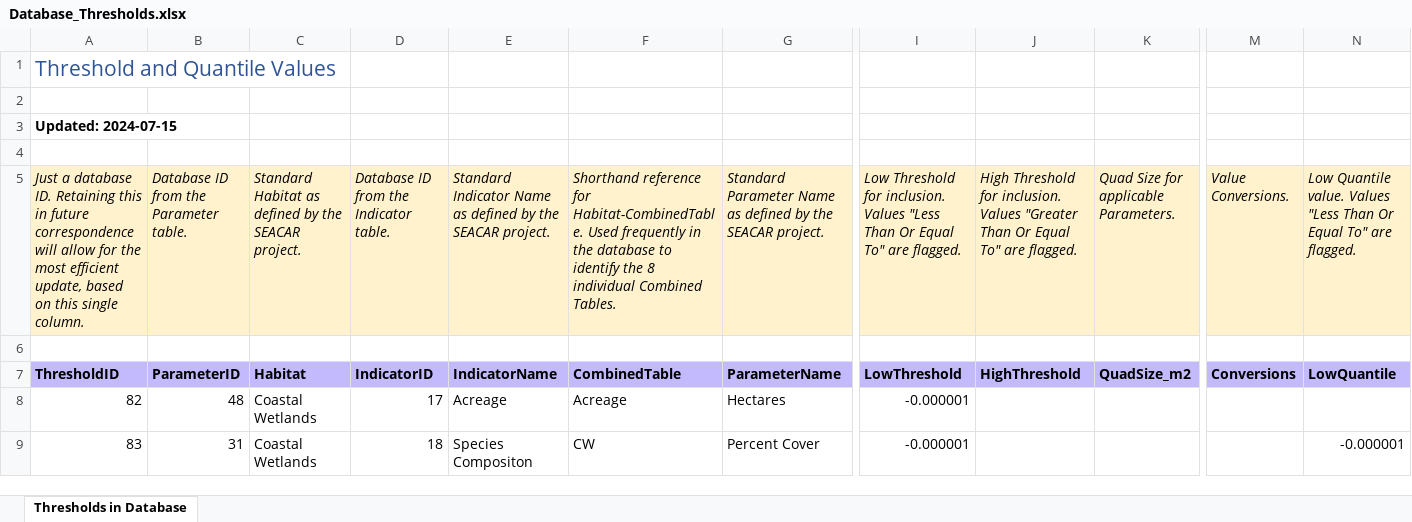
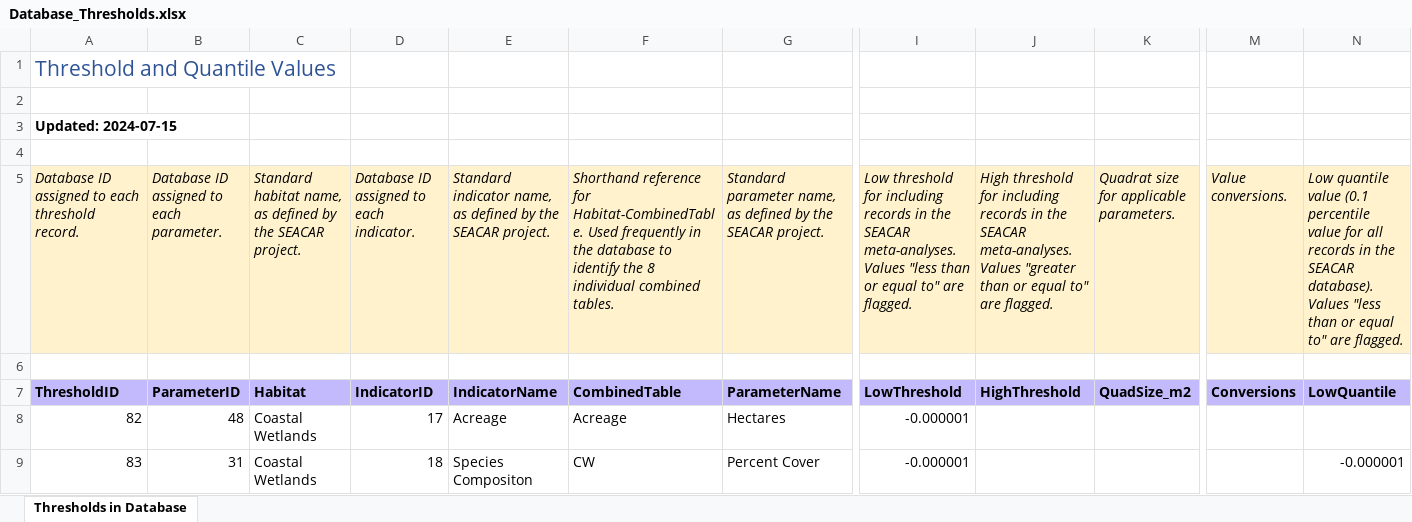
Before and after one commit to FloridaSEACAR/IndicatorQuantiles, an Excel workbook: output/ScriptResults/Database_Thresholds.xlsx, sheet Thresholds in Database, drawn as a sheet; only a part is shown, gaps mark what is left out; values as stored, in another font and other column widths than the file's, no borders; the diff covers the shown part only; the diff names each change by its address in the sheet, - before the commit and + after, or states it on an @@ line.

```diff
--- a/output/ScriptResults/Database_Thresholds.xlsx (sheet Thresholds in Database)
+++ b/output/ScriptResults/Database_Thresholds.xlsx (sheet Thresholds in Database)
-A5: Just a database ID. Retaining this in future correspondence will allow for the most efficient update, based on this single column.
+A5: Database ID assigned to each threshold record.
-B5: Database ID from the Parameter table.
+B5: Database ID assigned to each parameter.
-C5: Standard Habitat as defined…
+C5: Standard habitat name, as defined…
-D5: Database ID from the Indicator table.
+D5: Database ID assigned to each indicator.
-E5: Standard Indicator Name as defined…
+E5: Standard indicator name, as defined…
-F5: …8 individual Combined Tables.
+F5: …8 individual combined tables.
-G5: Standard Parameter Name as defined…
+G5: Standard parameter name, as defined…
-I5: Low Threshold for inclusion. Values "Less Than Or Equal To" are flagged.
+I5: Low threshold for including records in the SEACAR meta-analyses. Values "less than or equal to" are flagged.
-J5: High Threshold for inclusion. Values "Greater Than Or Equal To" are flagged.
+J5: High threshold for including records in the SEACAR meta-analyses. Values "greater than or equal to" are flagged.
-K5: Quad Size for applicable Parameters.
+K5: Quadrat size for applicable parameters.
-M5: Value Conversions.
+M5: Value conversions.
-N5: Low Quantile value. Values "Less Than Or Equal To" are flagged.
+N5: Low quantile value (0.1 percentile value for all records in the SEACAR database). Values "less than or equal to" are flagged.
```
Also changed, not shown: 2 edited cells elsewhere in this sheet, output/ScriptResults/Database_Thresholds_20240715.xlsx.
